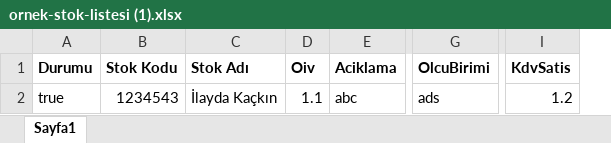
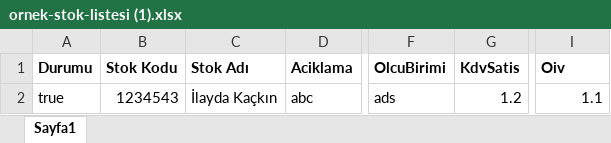
Before and after one commit to rhan55/innova, an Excel workbook: WebApplication11/Temp/ornek-stok-listesi (1).xlsx, sheet Sayfa1, drawn as a sheet; only a part is shown, gaps mark what is left out; values as stored, in another font and other column widths than the file's, no borders; removed rows and columns are numbered as before the commit, all else as after; the diff names each change by its address in the sheet, - before the commit and + after, or states it on an @@ line.

```diff
--- a/WebApplication11/Temp/ornek-stok-listesi (1).xlsx (sheet Sayfa1)
+++ b/WebApplication11/Temp/ornek-stok-listesi (1).xlsx (sheet Sayfa1)
-column D (Oiv), row 2: 1.1
+column G (KdvSatis), row 2: 1.2
-I1: KdvSatis
+I1: Oiv
-I2 (Oiv): 1.2
+I2 (Oiv): 1.1
```
Also changed, not shown: 22 other files.
